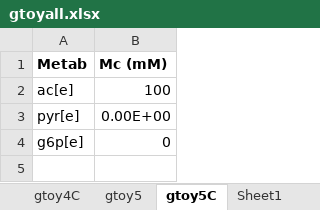
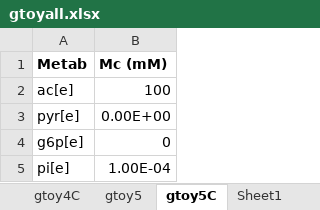
Before and after one commit to shyamsrinivasan/ident, an Excel workbook: KineticModel/data/gtoyall.xlsx, sheet gtoy5C, drawn as a sheet; values as stored, in another font and other column widths than the file's, no borders; the diff names each change by its address in the sheet, - before the commit and + after, or states it on an @@ line.

```diff
--- a/KineticModel/data/gtoyall.xlsx (sheet gtoy5C)
+++ b/KineticModel/data/gtoyall.xlsx (sheet gtoy5C)
+row 5: pi[e] | 1.00E-04
```
Also changed, not shown: sheet gtoy5, 2 other files.
